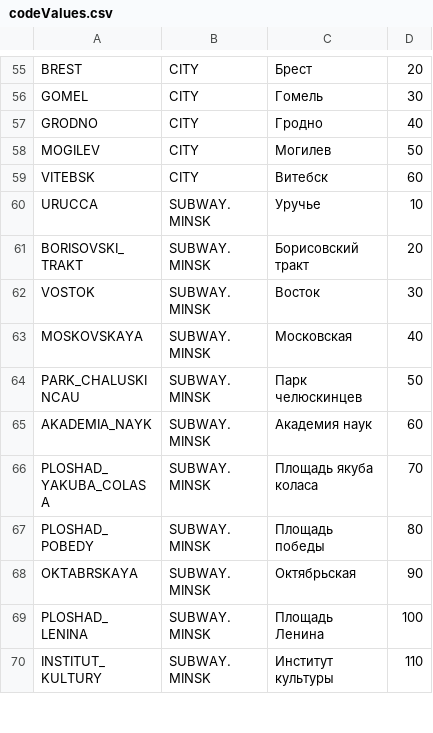
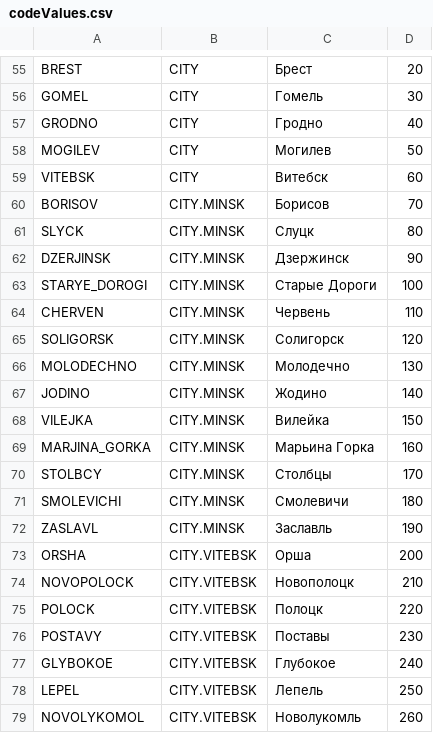
Before and after one commit to PaulShestakov/project-walrus, a CSV file: src/server/repository/codevalues/content/codeValues.csv, drawn as a sheet; only a part is shown, gaps mark what is left out; the shorter side is filled out with more unchanged rows; the diff covers the shown part only.

```diff
--- a/src/server/repository/codevalues/content/codeValues.csv
+++ b/src/server/repository/codevalues/content/codeValues.csv
@@ -59 +59,21 @@ MOGILEV,CITY,Могилев,50
 VITEBSK,CITY,Витебск,60
+BORISOV,CITY.MINSK,Борисов,70
+SLYCK,CITY.MINSK,Слуцк,80
+DZERJINSK,CITY.MINSK,Дзержинск,90
+STARYE_DOROGI,CITY.MINSK,Старые Дороги,100
+CHERVEN,CITY.MINSK,Червень,110
+SOLIGORSK,CITY.MINSK,Солигорск,120
+MOLODECHNO,CITY.MINSK,Молодечно,130
+JODINO,CITY.MINSK,Жодино,140
+VILEJKA,CITY.MINSK,Вилейка,150
+MARJINA_GORKA,CITY.MINSK,Марьина Горка,160
+STOLBCY,CITY.MINSK,Столбцы,170
+SMOLEVICHI,CITY.MINSK,Смолевичи,180
+ZASLAVL,CITY.MINSK,Заславль,190
+ORSHA,CITY.VITEBSK,Орша,200
+NOVOPOLOCK,CITY.VITEBSK,Новополоцк,210
+POLOCK,CITY.VITEBSK,Полоцк,220
+POSTAVY,CITY.VITEBSK,Поставы,230
+GLYBOKOE,CITY.VITEBSK,Глубокое,240
+LEPEL,CITY.VITEBSK,Лепель,250
+NOVOLYKOMOL,CITY.VITEBSK,Новолукомль,260
```
Also changed, not shown: 26 added rows elsewhere in this file, 9 other files.
